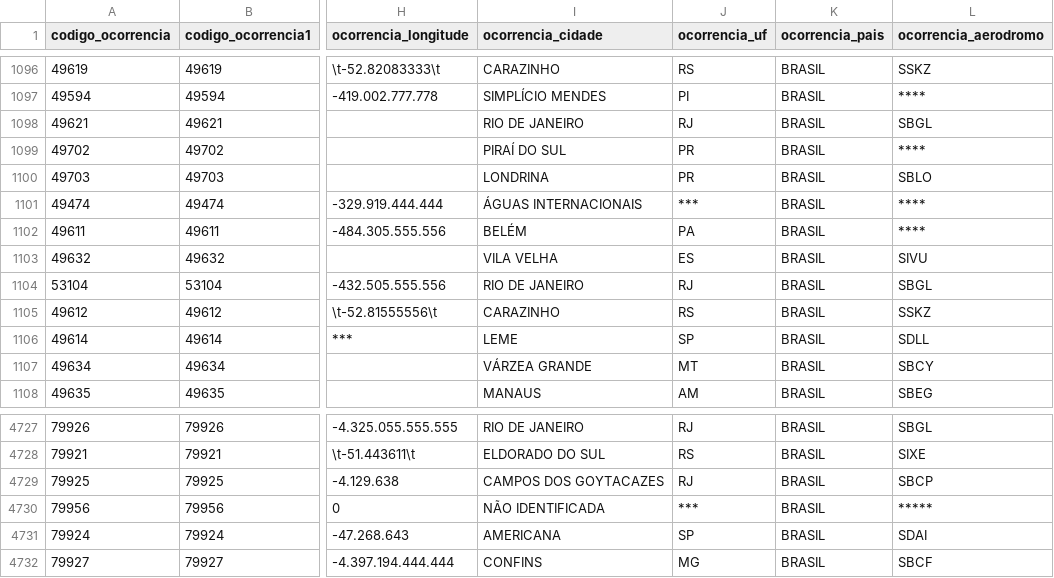
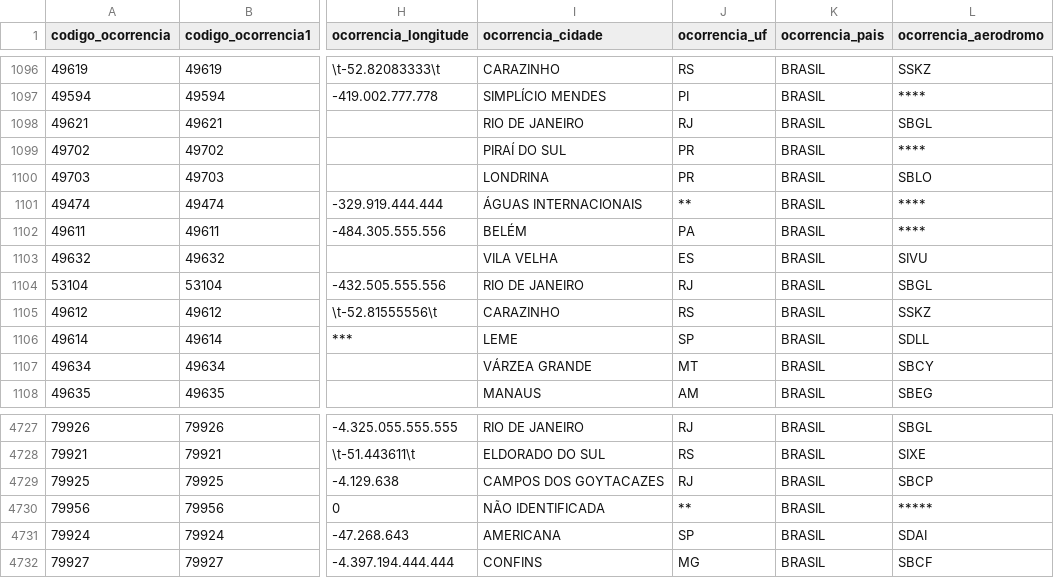
Before and after one commit to nelisjunior/ETL_Python, a CSV file: ocorrencia.csv, drawn as a sheet; only a part is shown, gaps mark what is left out; the diff names each change by its address in the sheet, - before the commit and + after, or states it on an @@ line.

```diff
--- a/ocorrencia.csv
+++ b/ocorrencia.csv
-J1101 (ocorrencia_uf): ***
+J1101 (ocorrencia_uf): **
-J4730 (ocorrencia_uf): ***
+J4730 (ocorrencia_uf): **
```
Also changed, not shown: 3 other files.
